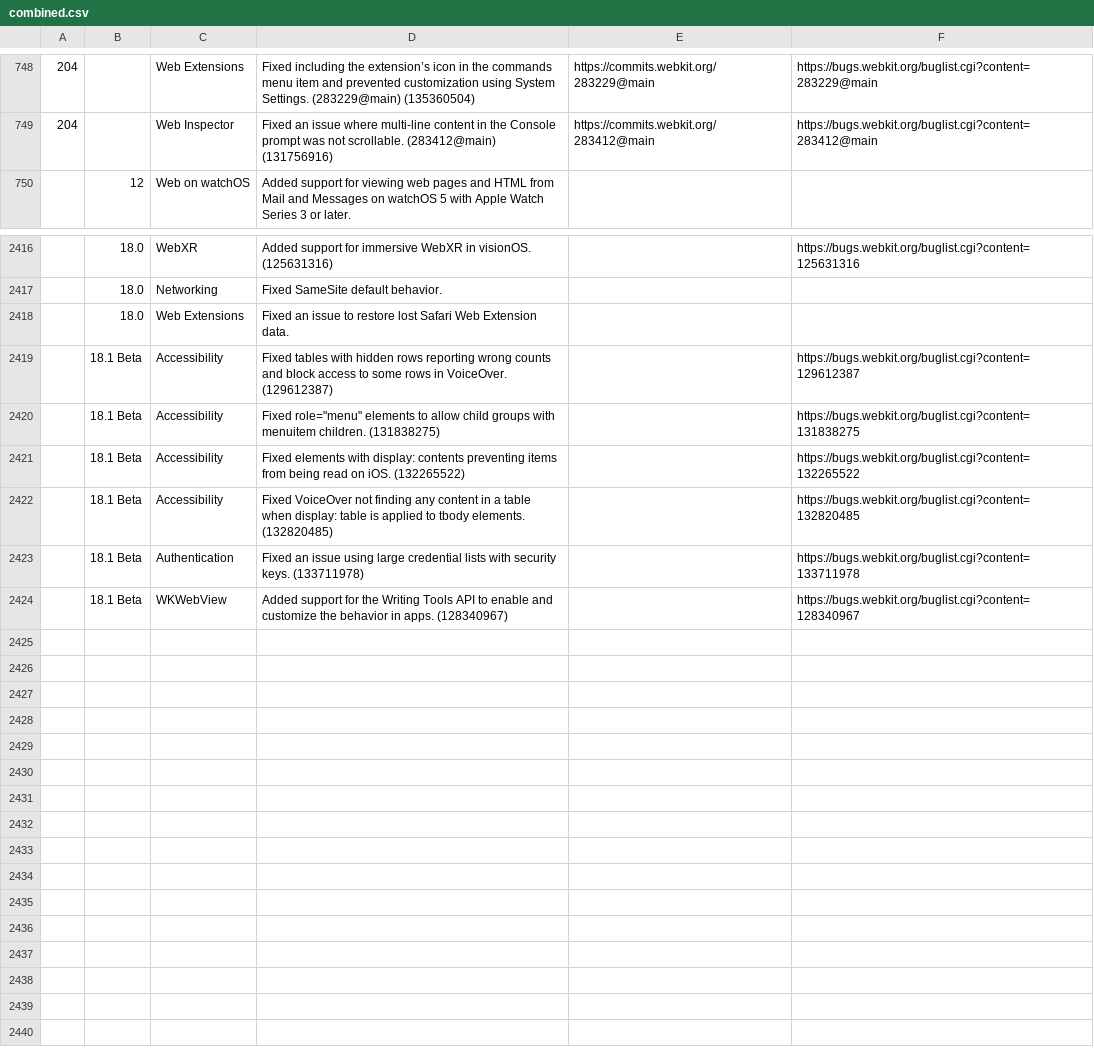
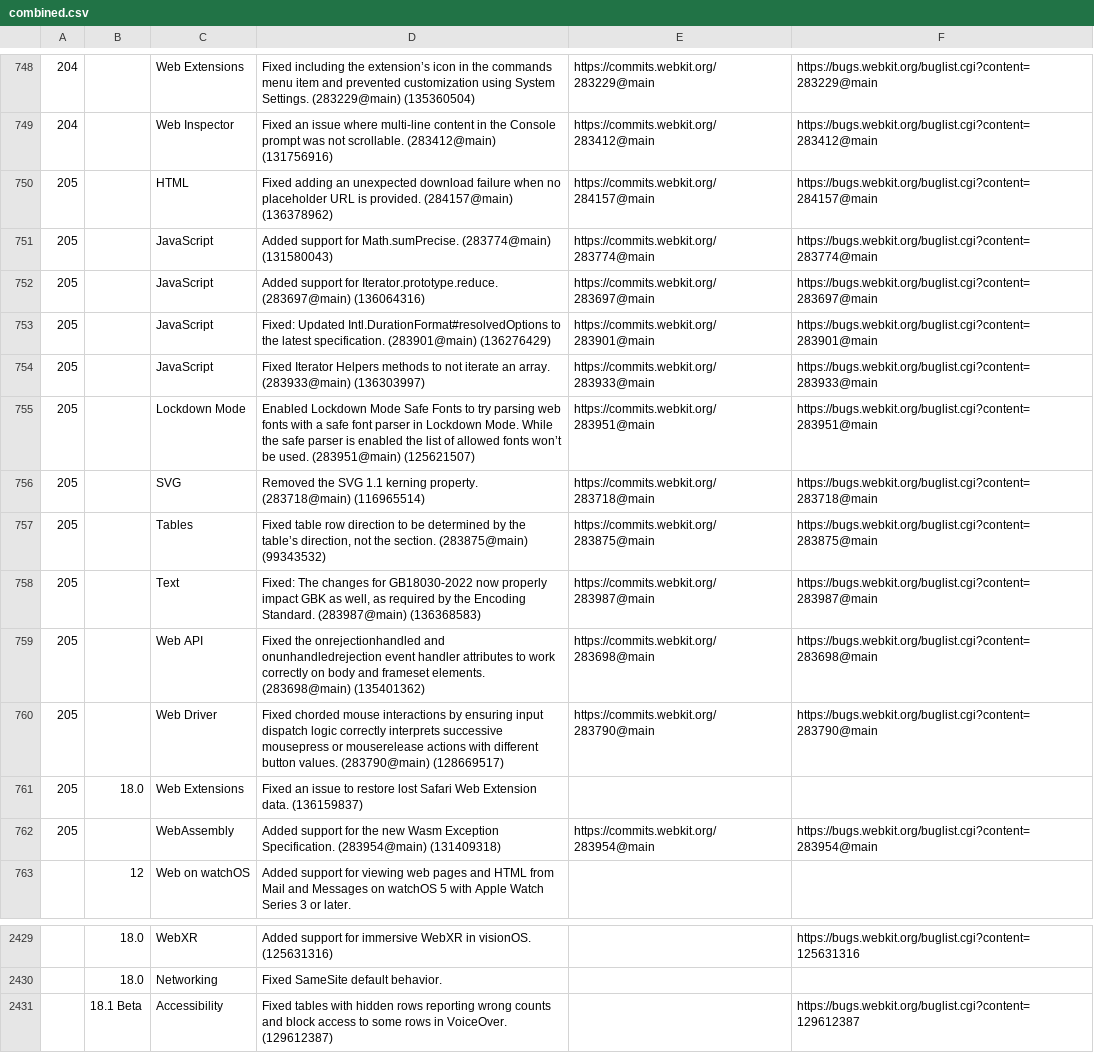
Before and after one commit to martinbalfanz/compat-utils, a CSV file: output/combined.csv, drawn as a sheet; only a part is shown, gaps mark what is left out; the shorter side is filled out with more unchanged rows; removed rows and columns are numbered as before the commit, all else as after; the diff names each change by its address in the sheet, - before the commit and + after, or states it on an @@ line.

```diff
--- a/output/combined.csv
+++ b/output/combined.csv
+row 750: 205 |  | HTML | Fixed adding an unexpected download failure when no placeholder URL is provided. (284157@main) (136378962) | https://commits.webkit.org/284157@main | https://bugs.webkit.org/buglist.cgi?content=284157@main
+row 751: 205 |  | JavaScript | Added support for Math.sumPrecise. (283774@main) (131580043) | https://commits.webkit.org/283774@main | https://bugs.webkit.org/buglist.cgi?content=283774@main
+row 752: 205 |  | JavaScript | Added support for Iterator.prototype.reduce. (283697@main) (136064316) | https://commits.webkit.org/283697@main | https://bugs.webkit.org/buglist.cgi?content=283697@main
+row 753: 205 |  | JavaScript | Fixed: Updated Intl.DurationFormat#resolvedOptions to the latest specification. (283901@main) (136276429) | https://commits.webkit.org/283901@main | https://bugs.webkit.org/buglist.cgi?content=283901@main
+row 754: 205 |  | JavaScript | Fixed Iterator Helpers methods to not iterate an array. (283933@main) (136303997) | https://commits.webkit.org/283933@main | https://bugs.webkit.org/buglist.cgi?content=283933@main
+row 755: 205 |  | Lockdown Mode | Enabled Lockdown Mode Safe Fonts to try parsing web fonts with a safe font parser in Lockdown Mode. While the safe parser is enabled the list of allowed fonts won’t be used. (283951@main) (125621507) | https://commits.webkit.org/283951@main | https://bugs.webkit.org/buglist.cgi?content=283951@main
+row 756: 205 |  | SVG | Removed the SVG 1.1 kerning property. (283718@main) (116965514) | https://commits.webkit.org/283718@main | https://bugs.webkit.org/buglist.cgi?content=283718@main
+row 757: 205 |  | Tables | Fixed table row direction to be determined by the table’s direction, not the section. (283875@main) (99343532) | https://commits.webkit.org/283875@main | https://bugs.webkit.org/buglist.cgi?content=283875@main
+row 758: 205 |  | Text | Fixed: The changes for GB18030-2022 now properly impact GBK as well, as required by the Encoding Standard. (283987@main) (136368583) | https://commits.webkit.org/283987@main | https://bugs.webkit.org/buglist.cgi?content=283987@main
+row 759: 205 |  | Web API | Fixed the onrejectionhandled and onunhandledrejection event handler attributes to work correctly on body and frameset elements. (283698@main) (135401362) | https://commits.webkit.org/283698@main | https://bugs.webkit.org/buglist.cgi?content=283698@main
+row 760: 205 |  | Web Driver | Fixed chorded mouse interactions by ensuring input dispatch logic correctly interprets successive mousepress or mouserelease actions with different button values. (283790@main) (128669517) | https://commits.webkit.org/283790@main | https://bugs.webkit.org/buglist.cgi?content=283790@main
+row 761: 205 | 18.0 | Web Extensions | Fixed an issue to restore lost Safari Web Extension data. (136159837)
+row 762: 205 |  | WebAssembly | Added support for the new Wasm Exception Specification. (283954@main) (131409318) | https://commits.webkit.org/283954@main | https://bugs.webkit.org/buglist.cgi?content=283954@main
-row 2418:  | 18.0 | Web Extensions | Fixed an issue to restore lost Safari Web Extension data.
```
Also changed, not shown: output/all-webkit-blog.csv, 1 other file.
